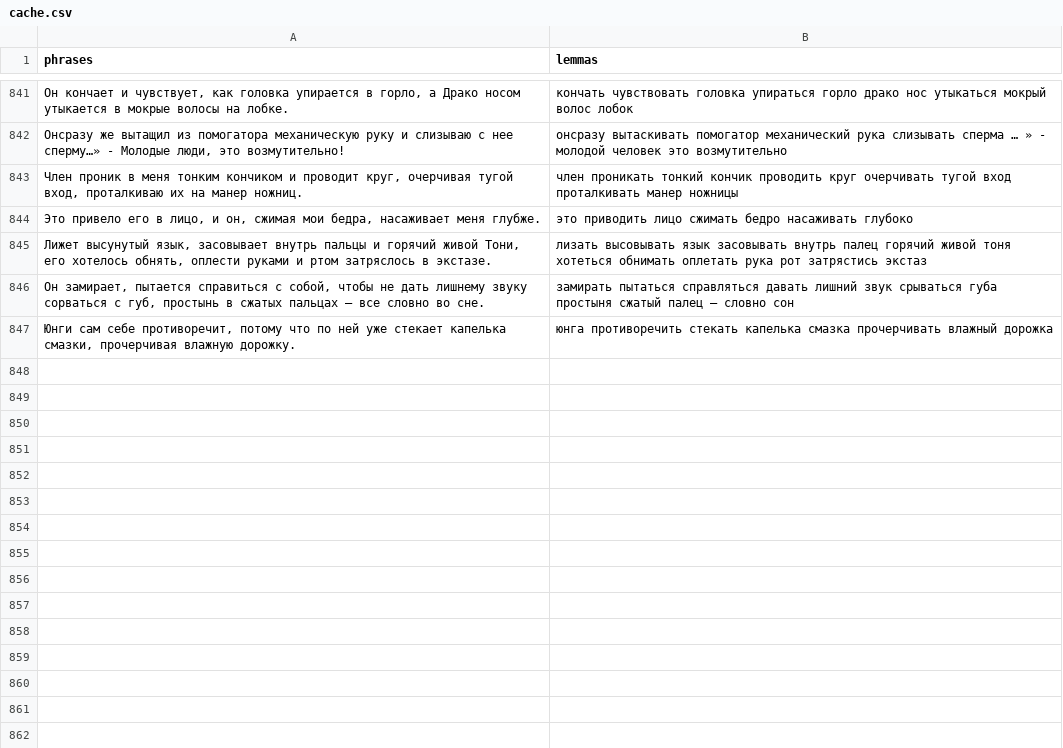
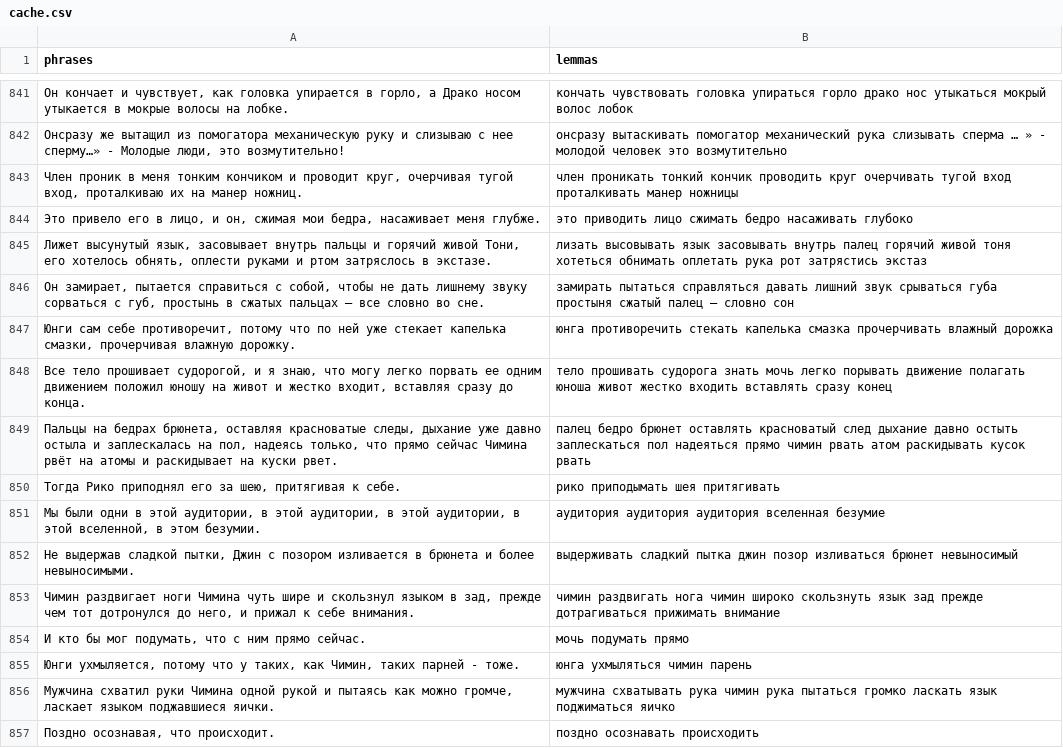
Before and after one commit to Nevermind906/Nikolay, a CSV file: data/cache.csv, drawn as a sheet; only a part is shown, gaps mark what is left out; the diff names each change by its address in the sheet, - before the commit and + after, or states it on an @@ line.

```diff
--- a/data/cache.csv
+++ b/data/cache.csv
+row 848: Все тело прошивает судорогой, и я знаю, что могу легко порвать ее одним движением положил юношу на живот и жестко входит, вставляя сразу до конца. | тело прошивать судорога знать мочь легко порывать движение полагать юноша живот жестко входить вставлять сразу конец
+row 849: Пальцы на бедрах брюнета, оставляя красноватые следы, дыхание уже давно остыла и заплескалась на пол, надеясь только, что прямо сейчас Чимина рвёт на атомы и раскидывает на куски рвет. | палец бедро брюнет оставлять красноватый след дыхание давно остыть заплескаться пол надеяться прямо чимин рвать атом раскидывать кусок рвать
+row 850: Тогда Рико приподнял его за шею, притягивая к себе. | рико приподымать шея притягивать
+row 851: Мы были одни в этой аудитории, в этой аудитории, в этой аудитории, в этой вселенной, в этом безумии. | аудитория аудитория аудитория вселенная безумие
+row 852: Не выдержав сладкой пытки, Джин с позором изливается в брюнета и более невыносимыми. | выдерживать сладкий пытка джин позор изливаться брюнет невыносимый
+row 853: Чимин раздвигает ноги Чимина чуть шире и скользнул языком в зад, прежде чем тот дотронулся до него, и прижал к себе внимания. | чимин раздвигать нога чимин широко скользнуть язык зад прежде дотрагиваться прижимать внимание
+row 854: И кто бы мог подумать, что с ним прямо сейчас. | мочь подумать прямо
+row 855: Юнги ухмыляется, потому что у таких, как Чимин, таких парней - тоже. | юнга ухмыляться чимин парень
+row 856: Мужчина схватил руки Чимина одной рукой и пытаясь как можно громче, ласкает языком поджавшиеся яички. | мужчина схватывать рука чимин рука пытаться громко ласкать язык поджиматься яичко
+row 857: Поздно осознавая, что происходит. | поздно осознавать происходить
```
Also changed, not shown: 3 other files.
